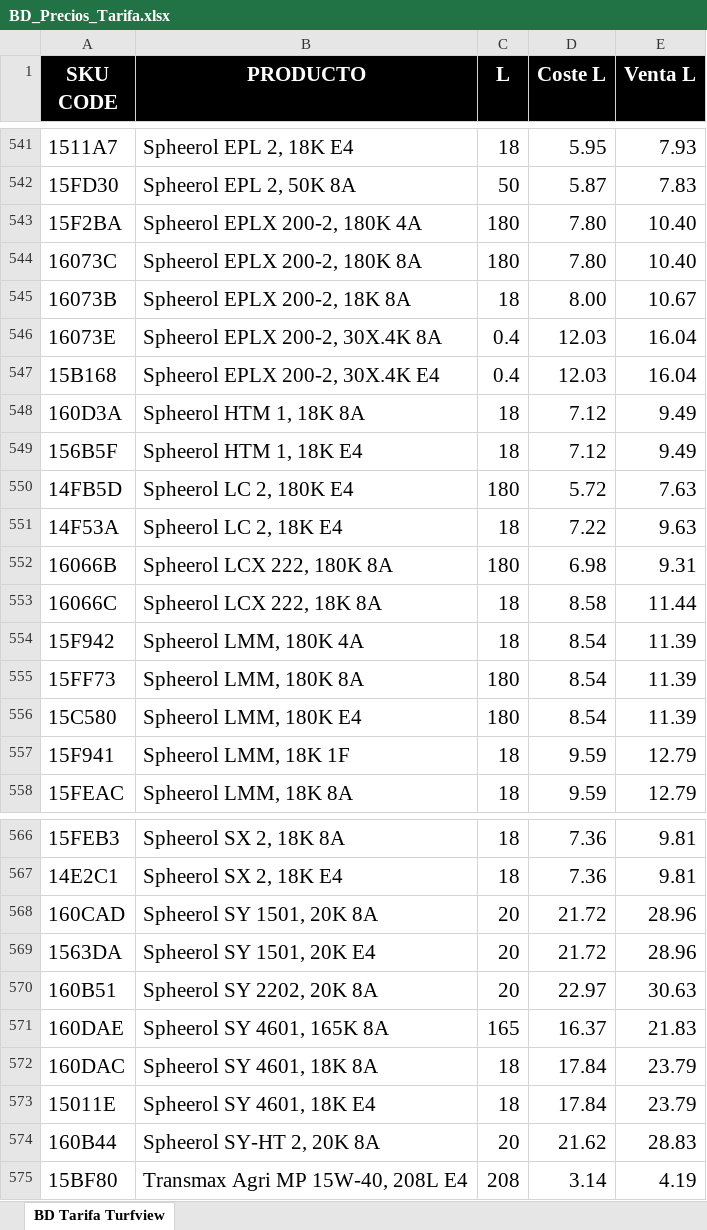
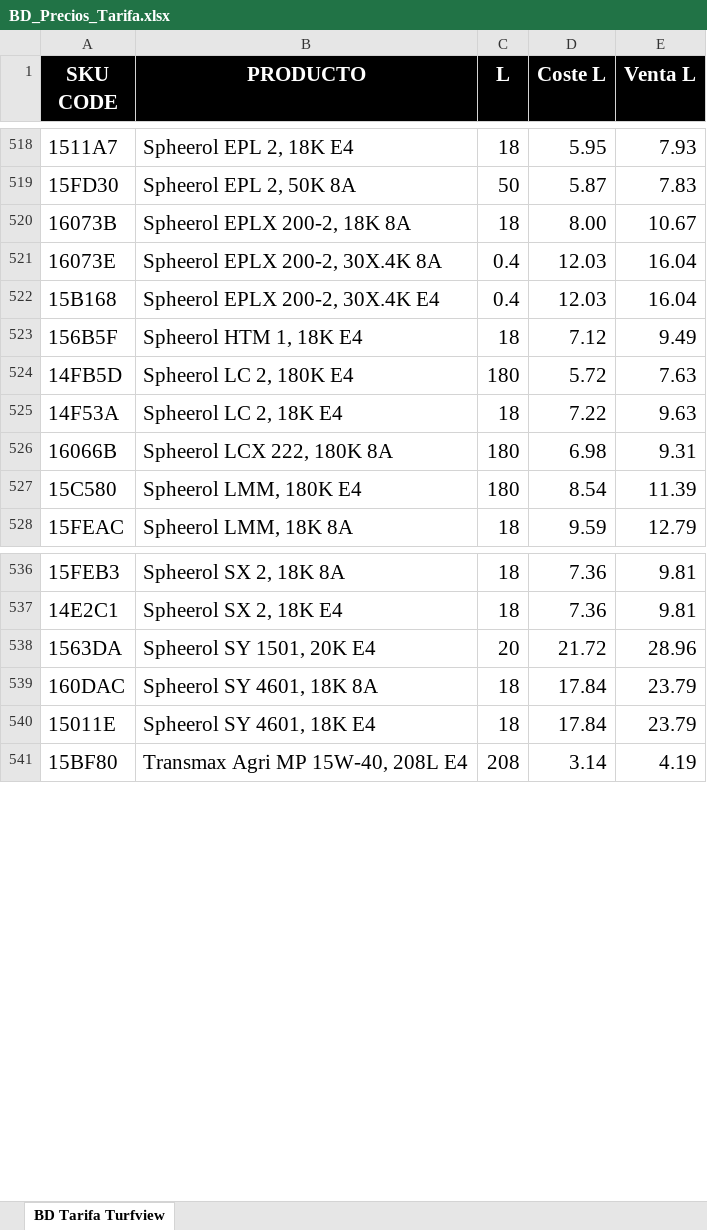
Before and after one commit to yakobarib/Castrol-Turfview-App, an Excel workbook: 3-Bases de Datos/BD_Precios_Tarifa.xlsx, sheet BD Tarifa Turfview, drawn as a sheet; only a part is shown, gaps mark what is left out; values as stored, in another font and other column widths than the file's, no borders; conditional formats and table styles not drawn; the diff covers the shown part only; the diff names each change by its address in the sheet, - before the commit and + after, or states it on an @@ line.

```diff
--- a/3-Bases de Datos/BD_Precios_Tarifa.xlsx (sheet BD Tarifa Turfview)
+++ b/3-Bases de Datos/BD_Precios_Tarifa.xlsx (sheet BD Tarifa Turfview)
-row 543: 15F2BA | Spheerol EPLX 200-2, 180K 4A | 180 | 7.80 | 10.40
-row 544: 16073C | Spheerol EPLX 200-2, 180K 8A | 180 | 7.80 | 10.40
-row 548: 160D3A | Spheerol HTM 1, 18K 8A | 18 | 7.12 | 9.49
-row 553: 16066C | Spheerol LCX 222, 18K 8A | 18 | 8.58 | 11.44
-row 554: 15F942 | Spheerol LMM, 180K 4A | 18 | 8.54 | 11.39
-row 555: 15FF73 | Spheerol LMM, 180K 8A | 180 | 8.54 | 11.39
-row 557: 15F941 | Spheerol LMM, 18K 1F | 18 | 9.59 | 12.79
-row 568: 160CAD | Spheerol SY 1501, 20K 8A | 20 | 21.72 | 28.96
-row 570: 160B51 | Spheerol SY 2202, 20K 8A | 20 | 22.97 | 30.63
-row 571: 160DAE | Spheerol SY 4601, 165K 8A | 165 | 16.37 | 21.83
-row 574: 160B44 | Spheerol SY-HT 2, 20K 8A | 20 | 21.62 | 28.83
```
Also changed, not shown: 25 removed rows elsewhere in this sheet, 3-Bases de Datos/BD_SKU_Codes.xlsx, 2 other files.
